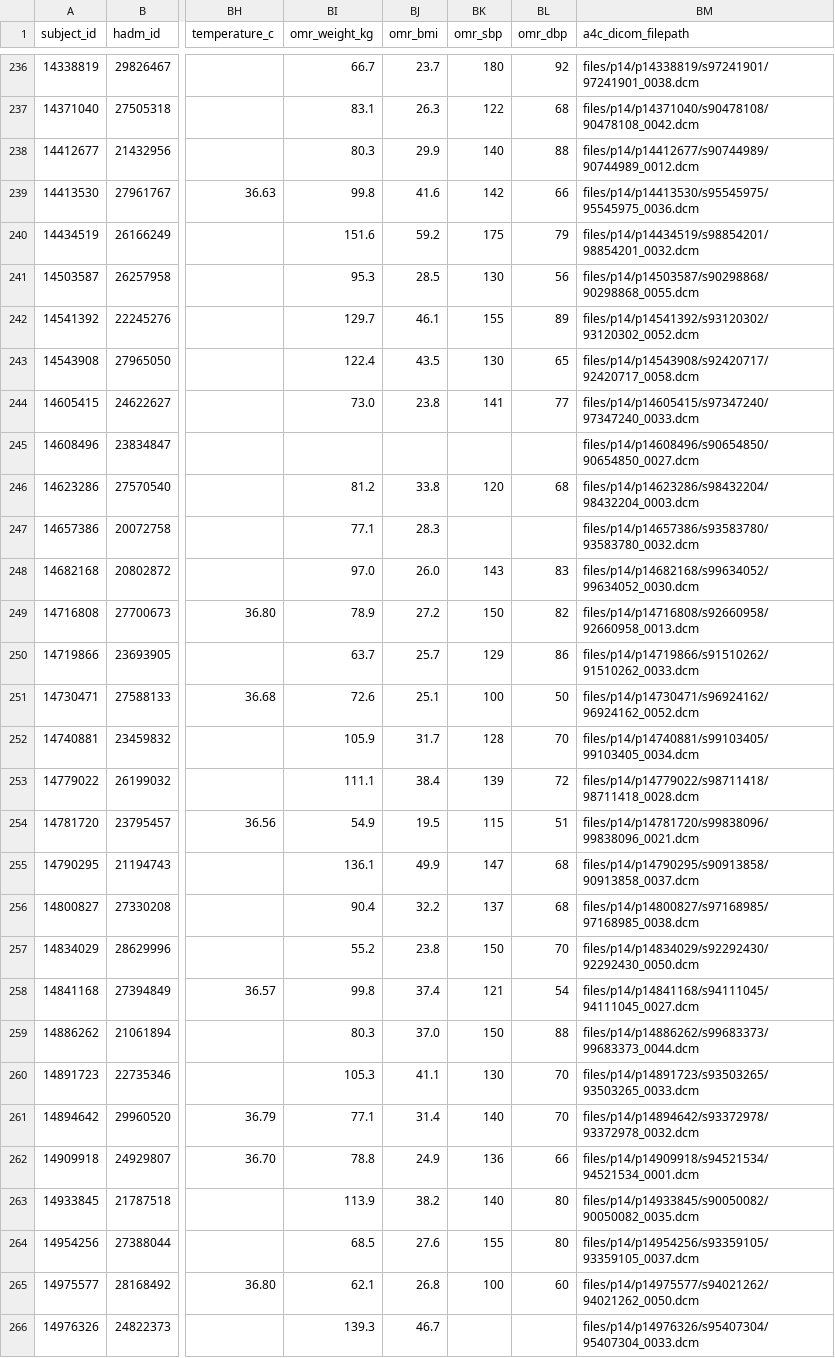
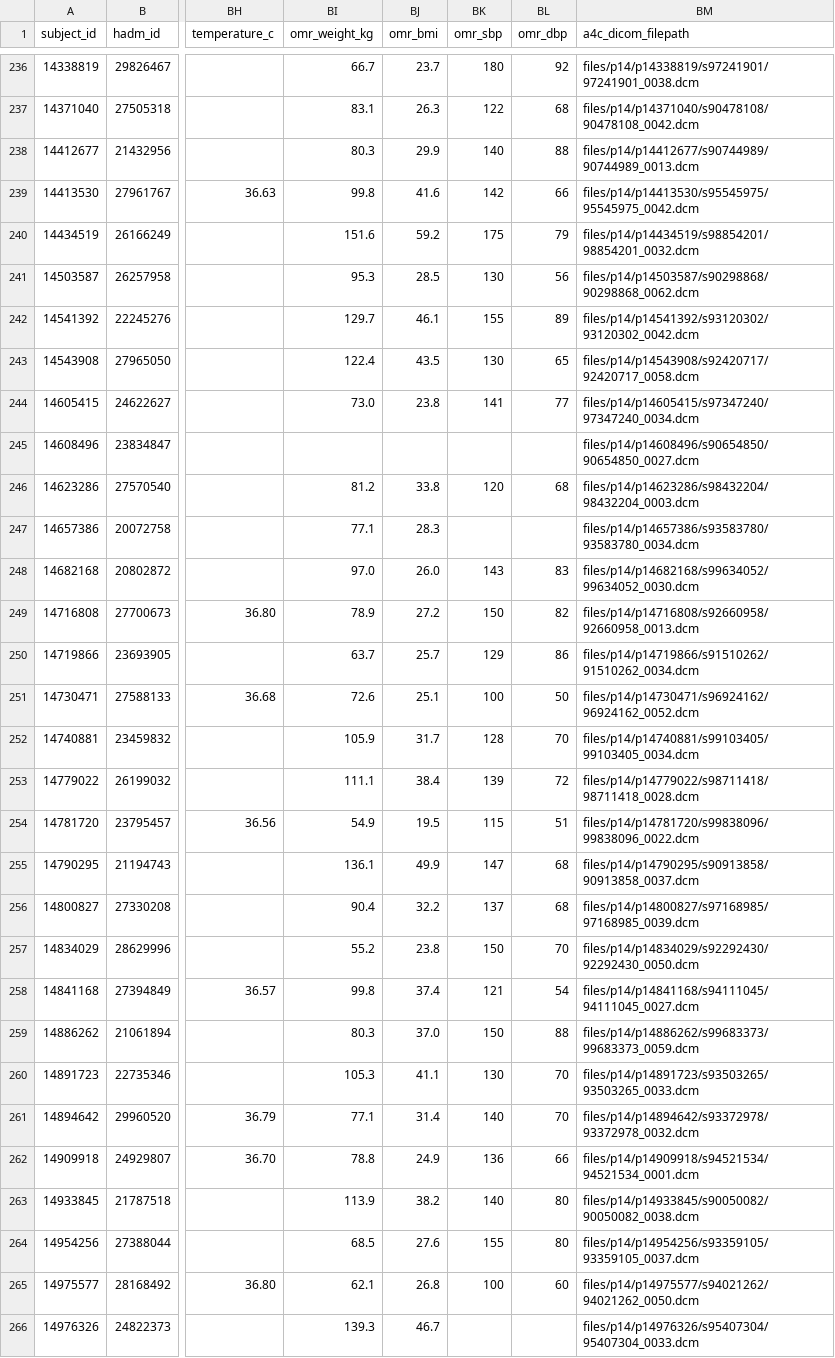
Before and after one commit to LeekDumpling/MIMIC_Extract, a CSV file: csv/hfpef_cohort_win_48h24h.csv, drawn as a sheet; only a part is shown, gaps mark what is left out; the diff covers the shown part only; the diff names each change by its address in the sheet, - before the commit and + after, or states it on an @@ line.

```diff
--- a/csv/hfpef_cohort_win_48h24h.csv
+++ b/csv/hfpef_cohort_win_48h24h.csv
-BM238 (a4c_dicom_filepath): files/p14/p14412677/s90744989/90744989_0012.dcm
+BM238 (a4c_dicom_filepath): files/p14/p14412677/s90744989/90744989_0013.dcm
-BM239 (a4c_dicom_filepath): files/p14/p14413530/s95545975/95545975_0036.dcm
+BM239 (a4c_dicom_filepath): files/p14/p14413530/s95545975/95545975_0042.dcm
-BM241 (a4c_dicom_filepath): files/p14/p14503587/s90298868/90298868_0055.dcm
+BM241 (a4c_dicom_filepath): files/p14/p14503587/s90298868/90298868_0062.dcm
-BM242 (a4c_dicom_filepath): files/p14/p14541392/s93120302/93120302_0052.dcm
+BM242 (a4c_dicom_filepath): files/p14/p14541392/s93120302/93120302_0042.dcm
-BM244 (a4c_dicom_filepath): files/p14/p14605415/s97347240/97347240_0033.dcm
+BM244 (a4c_dicom_filepath): files/p14/p14605415/s97347240/97347240_0034.dcm
-BM247 (a4c_dicom_filepath): files/p14/p14657386/s93583780/93583780_0032.dcm
+BM247 (a4c_dicom_filepath): files/p14/p14657386/s93583780/93583780_0034.dcm
-BM250 (a4c_dicom_filepath): files/p14/p14719866/s91510262/91510262_0033.dcm
+BM250 (a4c_dicom_filepath): files/p14/p14719866/s91510262/91510262_0034.dcm
-BM254 (a4c_dicom_filepath): files/p14/p14781720/s99838096/99838096_0021.dcm
+BM254 (a4c_dicom_filepath): files/p14/p14781720/s99838096/99838096_0022.dcm
-BM256 (a4c_dicom_filepath): files/p14/p14800827/s97168985/97168985_0038.dcm
+BM256 (a4c_dicom_filepath): files/p14/p14800827/s97168985/97168985_0039.dcm
-BM259 (a4c_dicom_filepath): files/p14/p14886262/s99683373/99683373_0044.dcm
+BM259 (a4c_dicom_filepath): files/p14/p14886262/s99683373/99683373_0059.dcm
-BM263 (a4c_dicom_filepath): files/p14/p14933845/s90050082/90050082_0035.dcm
+BM263 (a4c_dicom_filepath): files/p14/p14933845/s90050082/90050082_0038.dcm
```
Also changed, not shown: 102 edited cells elsewhere in this file, csv/hfpef_cohort_win_48h48h.csv, csv/hfpef_cohort_win_hadm.csv, 24 other files.
